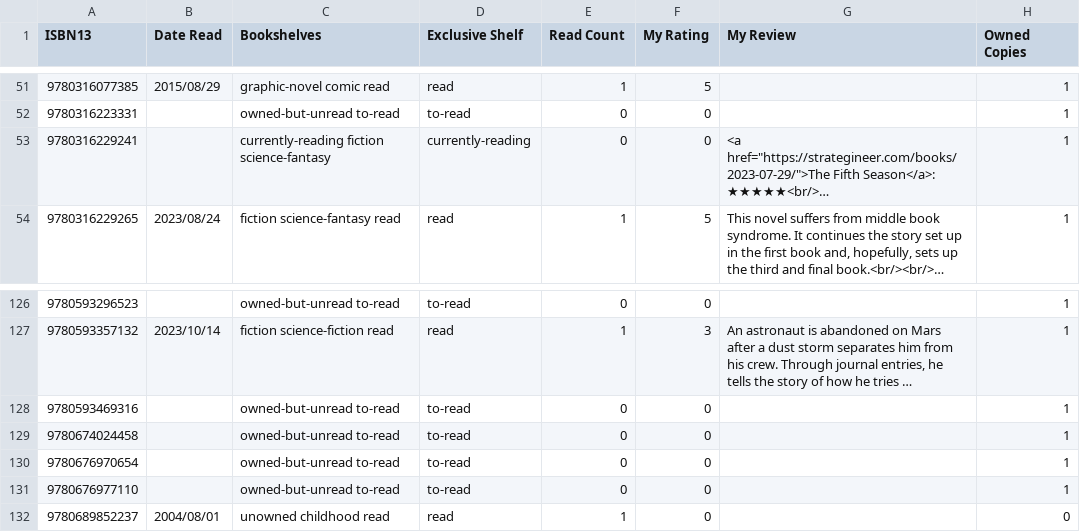
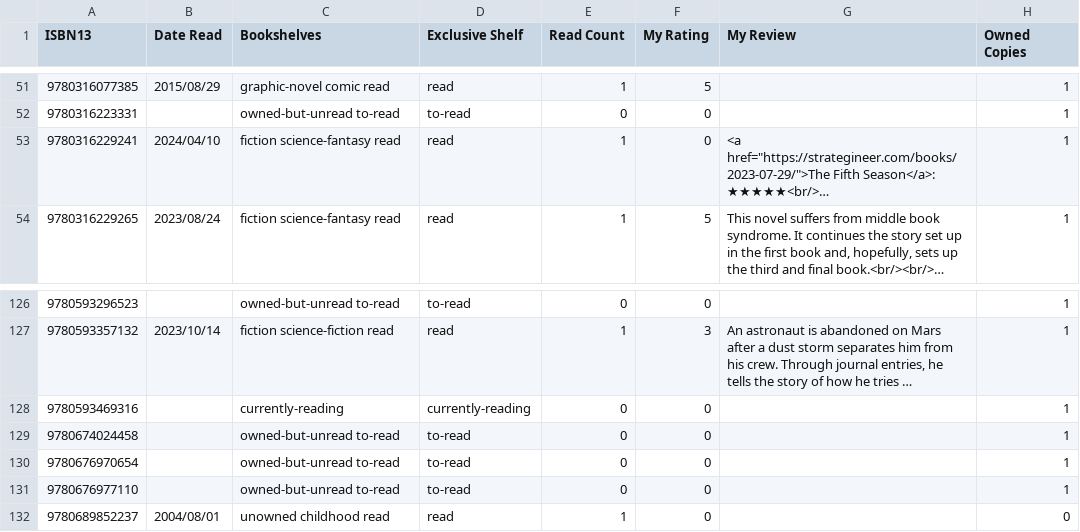
Before and after one commit to strategineer/personal-website, a CSV file: csv/source_of_truth.csv, drawn as a sheet; only a part is shown, gaps mark what is left out; long unchanged cells end in …; the diff names each change by its address in the sheet, - before the commit and + after, or states it on an @@ line.

```diff
--- a/csv/source_of_truth.csv
+++ b/csv/source_of_truth.csv
-B53 (Date Read): (empty)
+B53 (Date Read): 2024/04/10
-C53 (Bookshelves): currently-reading fiction science-fantasy
+C53 (Bookshelves): fiction science-fantasy read
-D53 (Exclusive Shelf): currently-reading
+D53 (Exclusive Shelf): read
-E53 (Read Count): 0
+E53 (Read Count): 1
-C128 (Bookshelves): owned-but-unread to-read
+C128 (Bookshelves): currently-reading
-D128 (Exclusive Shelf): to-read
+D128 (Exclusive Shelf): currently-reading
```
Also changed, not shown: 1 other file.
